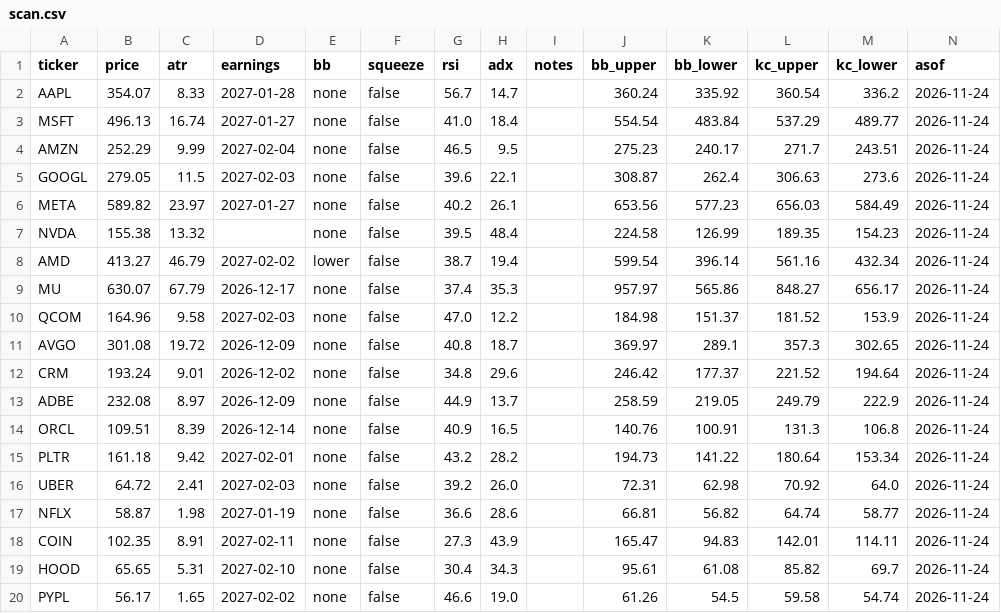
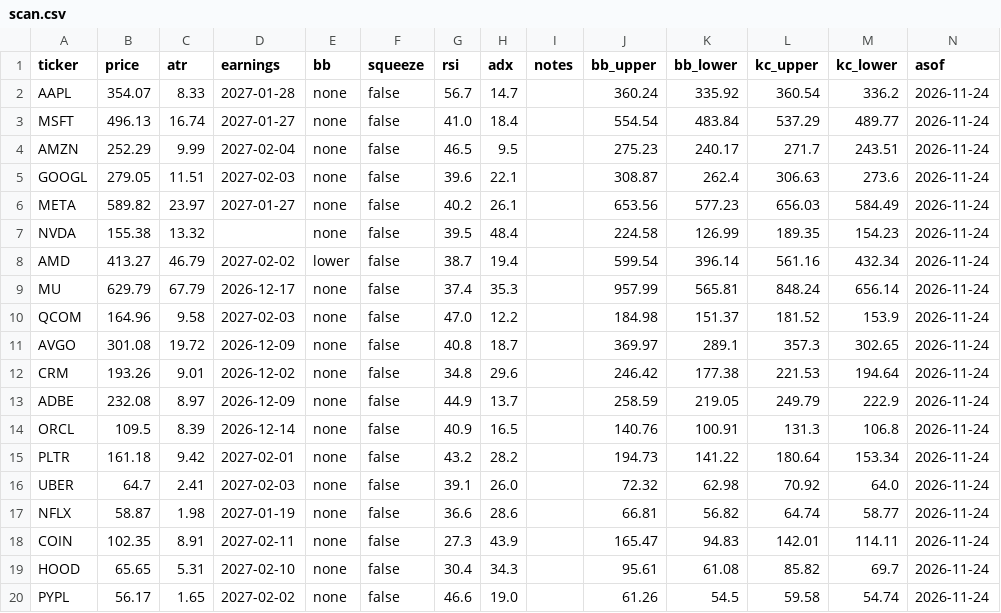
Before and after one commit to juanpameza/mrt-paper-sim, a CSV file: scan.csv, drawn as a sheet; only a part is shown; the diff covers the shown part only.

```diff
--- a/scan.csv
+++ b/scan.csv
@@ -4,3 +4,3 @@ MSFT,496.13,16.74,2027-01-27,none,false,41.0,18.4,,554.54,483.84,537.29,489.77,2
 AMZN,252.29,9.99,2027-02-04,none,false,46.5,9.5,,275.23,240.17,271.7,243.51,2026-11-24
-GOOGL,279.05,11.5,2027-02-03,none,false,39.6,22.1,,308.87,262.4,306.63,273.6,2026-11-24
+GOOGL,279.05,11.51,2027-02-03,none,false,39.6,22.1,,308.87,262.4,306.63,273.6,2026-11-24
 META,589.82,23.97,2027-01-27,none,false,40.2,26.1,,653.56,577.23,656.03,584.49,2026-11-24
@@ -8,10 +8,10 @@ NVDA,155.38,13.32,,none,false,39.5,48.4,,224.58,126.99,189.35,154.23,2026-11-24
 AMD,413.27,46.79,2027-02-02,lower,false,38.7,19.4,,599.54,396.14,561.16,432.34,2026-11-24
-MU,630.07,67.79,2026-12-17,none,false,37.4,35.3,,957.97,565.86,848.27,656.17,2026-11-24
+MU,629.79,67.79,2026-12-17,none,false,37.4,35.3,,957.99,565.81,848.24,656.14,2026-11-24
 QCOM,164.96,9.58,2027-02-03,none,false,47.0,12.2,,184.98,151.37,181.52,153.9,2026-11-24
 AVGO,301.08,19.72,2026-12-09,none,false,40.8,18.7,,369.97,289.1,357.3,302.65,2026-11-24
-CRM,193.24,9.01,2026-12-02,none,false,34.8,29.6,,246.42,177.37,221.52,194.64,2026-11-24
+CRM,193.26,9.01,2026-12-02,none,false,34.8,29.6,,246.42,177.38,221.53,194.64,2026-11-24
 ADBE,232.08,8.97,2026-12-09,none,false,44.9,13.7,,258.59,219.05,249.79,222.9,2026-11-24
-ORCL,109.51,8.39,2026-12-14,none,false,40.9,16.5,,140.76,100.91,131.3,106.8,2026-11-24
+ORCL,109.5,8.39,2026-12-14,none,false,40.9,16.5,,140.76,100.91,131.3,106.8,2026-11-24
 PLTR,161.18,9.42,2027-02-01,none,false,43.2,28.2,,194.73,141.22,180.64,153.34,2026-11-24
-UBER,64.72,2.41,2027-02-03,none,false,39.2,26.0,,72.31,62.98,70.92,64.0,2026-11-24
+UBER,64.7,2.41,2027-02-03,none,false,39.1,26.0,,72.32,62.98,70.92,64.0,2026-11-24
 NFLX,58.87,1.98,2027-01-19,none,false,36.6,28.6,,66.81,56.82,64.74,58.77,2026-11-24
```
Also changed, not shown: 66 edited cells elsewhere in this file, shadow_trades.csv, signals_trades.csv, 5 other files.
